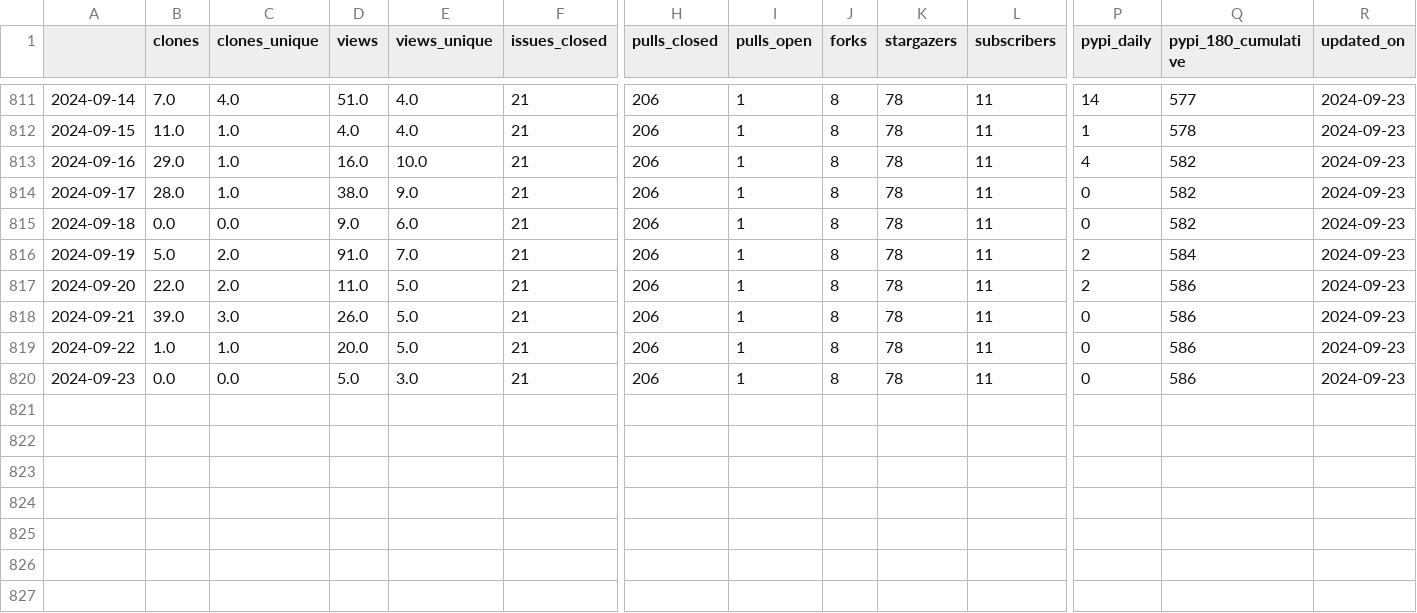
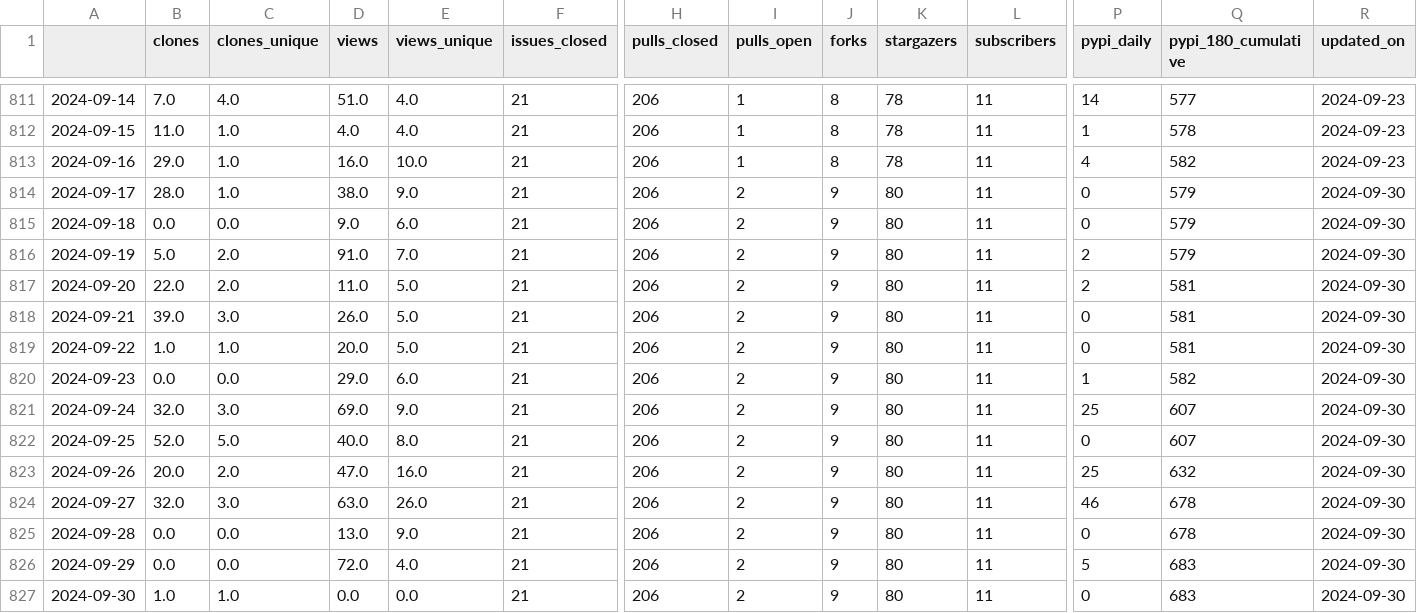
Before and after one commit to malihass/osos, a CSV file: data/sup3r.csv, drawn as a sheet; only a part is shown, gaps mark what is left out; rows hold the shown columns only; the diff names each change by its address in the sheet, - before the commit and + after, or states it on an @@ line.

Commit message:
update osos data and plots

```diff
--- a/data/sup3r.csv
+++ b/data/sup3r.csv
-I814:I820 (pulls_open): 1
+I814:I820 (pulls_open): 2
-J814:J820 (forks): 8
+J814:J820 (forks): 9
-K814:K820 (stargazers): 78
+K814:K820 (stargazers): 80
-Q814:Q815 (pypi_180_cumulative): 582
+Q814:Q815 (pypi_180_cumulative): 579
-R814:R820 (updated_on): 2024-09-23
+R814:R820 (updated_on): 2024-09-30
-Q816 (pypi_180_cumulative): 584
+Q816 (pypi_180_cumulative): 579
-Q817:Q819 (pypi_180_cumulative): 586
+Q817:Q819 (pypi_180_cumulative): 581
-D820 (views): 5.0
+D820 (views): 29.0
-E820 (views_unique): 3.0
+E820 (views_unique): 6.0
-P820 (pypi_daily): 0
+P820 (pypi_daily): 1
-Q820 (pypi_180_cumulative): 586
+Q820 (pypi_180_cumulative): 582
+row 821: 2024-09-24 | 32.0 | 3.0 | 69.0 | 9.0 | 21 | 206 | 2 | 9 | 80 | 11 | 25 | 607 | 2024-09-30
+row 822: 2024-09-25 | 52.0 | 5.0 | 40.0 | 8.0 | 21 | 206 | 2 | 9 | 80 | 11 | 0 | 607 | 2024-09-30
+row 823: 2024-09-26 | 20.0 | 2.0 | 47.0 | 16.0 | 21 | 206 | 2 | 9 | 80 | 11 | 25 | 632 | 2024-09-30
+row 824: 2024-09-27 | 32.0 | 3.0 | 63.0 | 26.0 | 21 | 206 | 2 | 9 | 80 | 11 | 46 | 678 | 2024-09-30
+row 825: 2024-09-28 | 0.0 | 0.0 | 13.0 | 9.0 | 21 | 206 | 2 | 9 | 80 | 11 | 0 | 678 | 2024-09-30
+row 826: 2024-09-29 | 0.0 | 0.0 | 72.0 | 4.0 | 21 | 206 | 2 | 9 | 80 | 11 | 5 | 683 | 2024-09-30
+row 827: 2024-09-30 | 1.0 | 1.0 | 0.0 | 0.0 | 21 | 206 | 2 | 9 | 80 | 11 | 0 | 683 | 2024-09-30
```
Also changed, not shown: data/bioreactordesign.csv, data/pelephysics.csv, 15 other files.
